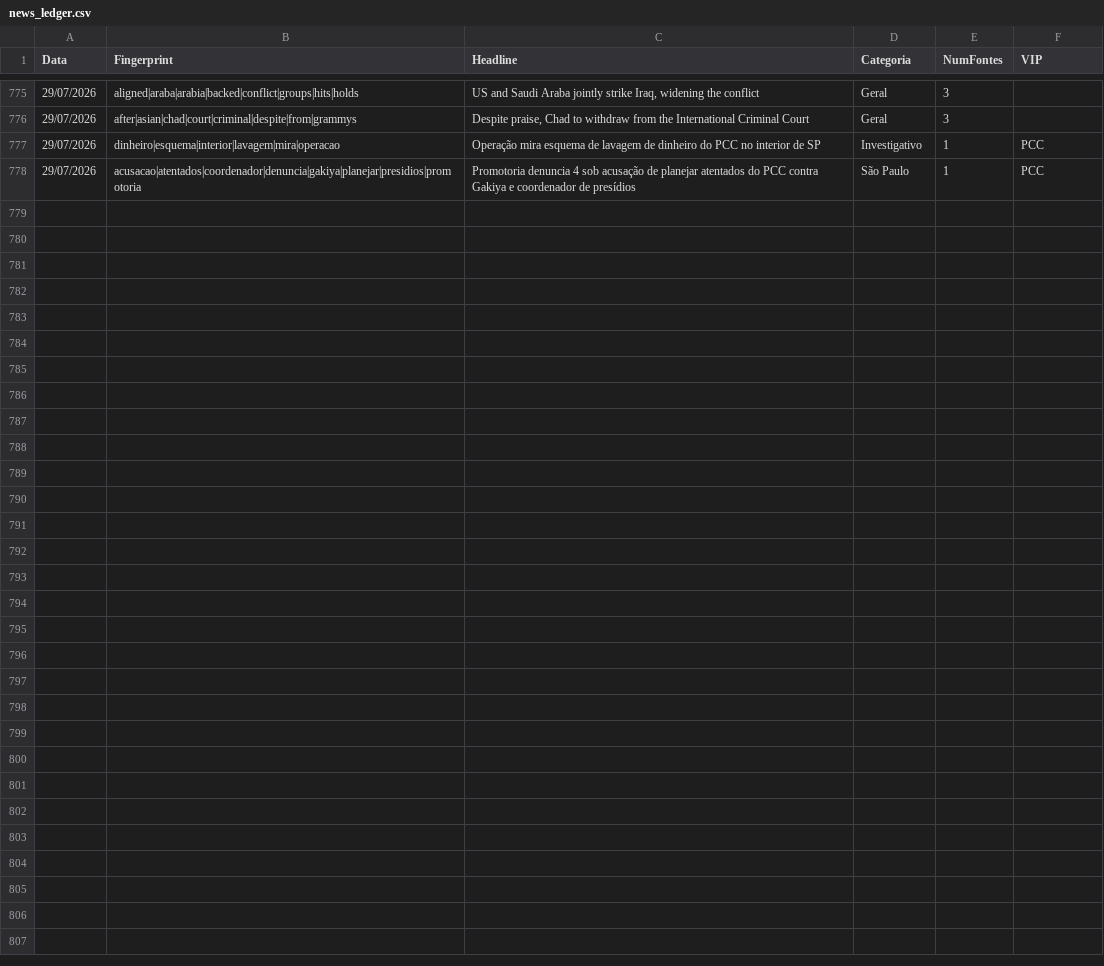
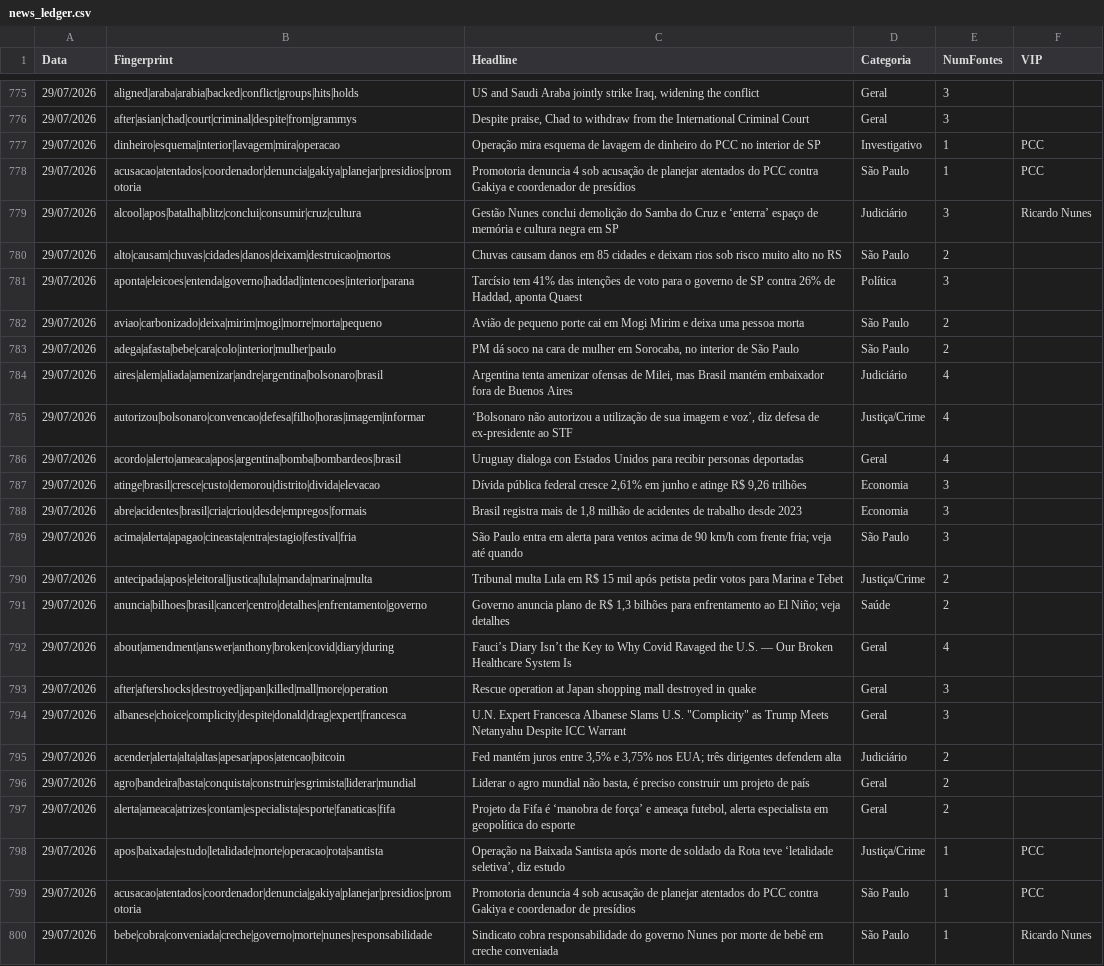
Before and after one commit to GuilhermeACRusso/monitor-de-not-cias, a CSV file: news_ledger.csv, drawn as a sheet; only a part is shown, gaps mark what is left out; the diff names each change by its address in the sheet, - before the commit and + after, or states it on an @@ line.

Commit message:
Update news ledger and entity graph

```diff
--- a/news_ledger.csv
+++ b/news_ledger.csv
+row 779: 29/07/2026 | alcool|apos|batalha|blitz|conclui|consumir|cruz|cultura | Gestão Nunes conclui demolição do Samba do Cruz e ‘enterra’ espaço de memória e cultura negra em SP | Judiciário | 3 | Ricardo Nunes
+row 780: 29/07/2026 | alto|causam|chuvas|cidades|danos|deixam|destruicao|mortos | Chuvas causam danos em 85 cidades e deixam rios sob risco muito alto no RS | São Paulo | 2
+row 781: 29/07/2026 | aponta|eleicoes|entenda|governo|haddad|intencoes|interior|parana | Tarcísio tem 41% das intenções de voto para o governo de SP contra 26% de Haddad, aponta Quaest | Política | 3
+row 782: 29/07/2026 | aviao|carbonizado|deixa|mirim|mogi|morre|morta|pequeno | Avião de pequeno porte cai em Mogi Mirim e deixa uma pessoa morta | São Paulo | 2
+row 783: 29/07/2026 | adega|afasta|bebe|cara|colo|interior|mulher|paulo | PM dá soco na cara de mulher em Sorocaba, no interior de São Paulo | São Paulo | 2
+row 784: 29/07/2026 | aires|alem|aliada|amenizar|andre|argentina|bolsonaro|brasil | Argentina tenta amenizar ofensas de Milei, mas Brasil mantém embaixador fora de Buenos Aires | Judiciário | 4
+row 785: 29/07/2026 | autorizou|bolsonaro|convencao|defesa|filho|horas|imagem|informar | ‘Bolsonaro não autorizou a utilização de sua imagem e voz’, diz defesa de ex-presidente ao STF | Justiça/Crime | 4
+row 786: 29/07/2026 | acordo|alerto|ameaca|apos|argentina|bomba|bombardeos|brasil | Uruguay dialoga con Estados Unidos para recibir personas deportadas | Geral | 4
+row 787: 29/07/2026 | atinge|brasil|cresce|custo|demorou|distrito|divida|elevacao | Dívida pública federal cresce 2,61% em junho e atinge R$ 9,26 trilhões | Economia | 3
+row 788: 29/07/2026 | abre|acidentes|brasil|cria|criou|desde|empregos|formais | Brasil registra mais de 1,8 milhão de acidentes de trabalho desde 2023 | Economia | 3
+row 789: 29/07/2026 | acima|alerta|apagao|cineasta|entra|estagio|festival|fria | São Paulo entra em alerta para ventos acima de 90 km/h com frente fria; veja até quando | São Paulo | 3
+row 790: 29/07/2026 | antecipada|apos|eleitoral|justica|lula|manda|marina|multa | Tribunal multa Lula em R$ 15 mil após petista pedir votos para Marina e Tebet | Justiça/Crime | 2
+row 791: 29/07/2026 | anuncia|bilhoes|brasil|cancer|centro|detalhes|enfrentamento|governo | Governo anuncia plano de R$ 1,3 bilhões para enfrentamento ao El Niño; veja detalhes | Saúde | 2
+row 792: 29/07/2026 | about|amendment|answer|anthony|broken|covid|diary|during | Fauci’s Diary Isn’t the Key to Why Covid Ravaged the U.S. — Our Broken Healthcare System Is | Geral | 4
+row 793: 29/07/2026 | after|aftershocks|destroyed|japan|killed|mall|more|operation | Rescue operation at Japan shopping mall destroyed in quake | Geral | 3
+row 794: 29/07/2026 | albanese|choice|complicity|despite|donald|drag|expert|francesca | U.N. Expert Francesca Albanese Slams U.S. "Complicity" as Trump Meets Netanyahu Despite ICC Warrant | Geral | 3
+row 795: 29/07/2026 | acender|alerta|alta|altas|apesar|apos|atencao|bitcoin | Fed mantém juros entre 3,5% e 3,75% nos EUA; três dirigentes defendem alta | Judiciário | 2
+row 796: 29/07/2026 | agro|bandeira|basta|conquista|construir|esgrimista|liderar|mundial | Liderar o agro mundial não basta, é preciso construir um projeto de país | Geral | 2
+row 797: 29/07/2026 | alerta|ameaca|atrizes|contam|especialista|esporte|fanaticas|fifa | Projeto da Fifa é ‘manobra de força’ e ameaça futebol, alerta especialista em geopolítica do esporte | Geral | 2
+row 798: 29/07/2026 | apos|baixada|estudo|letalidade|morte|operacao|rota|santista | Operação na Baixada Santista após morte de soldado da Rota teve ‘letalidade seletiva’, diz estudo | Justiça/Crime | 1 | PCC
+row 799: 29/07/2026 | acusacao|atentados|coordenador|denuncia|gakiya|planejar|presidios|promotoria | Promotoria denuncia 4 sob acusação de planejar atentados do PCC contra Gakiya e coordenador de presídios | São Paulo | 1 | PCC
+row 800: 29/07/2026 | bebe|cobra|conveniada|creche|governo|morte|nunes|responsabilidade | Sindicato cobra responsabilidade do governo Nunes por morte de bebê em creche conveniada | São Paulo | 1 | Ricardo Nunes
```
Also changed, not shown: news_graph_entities.csv, 2 other files.
